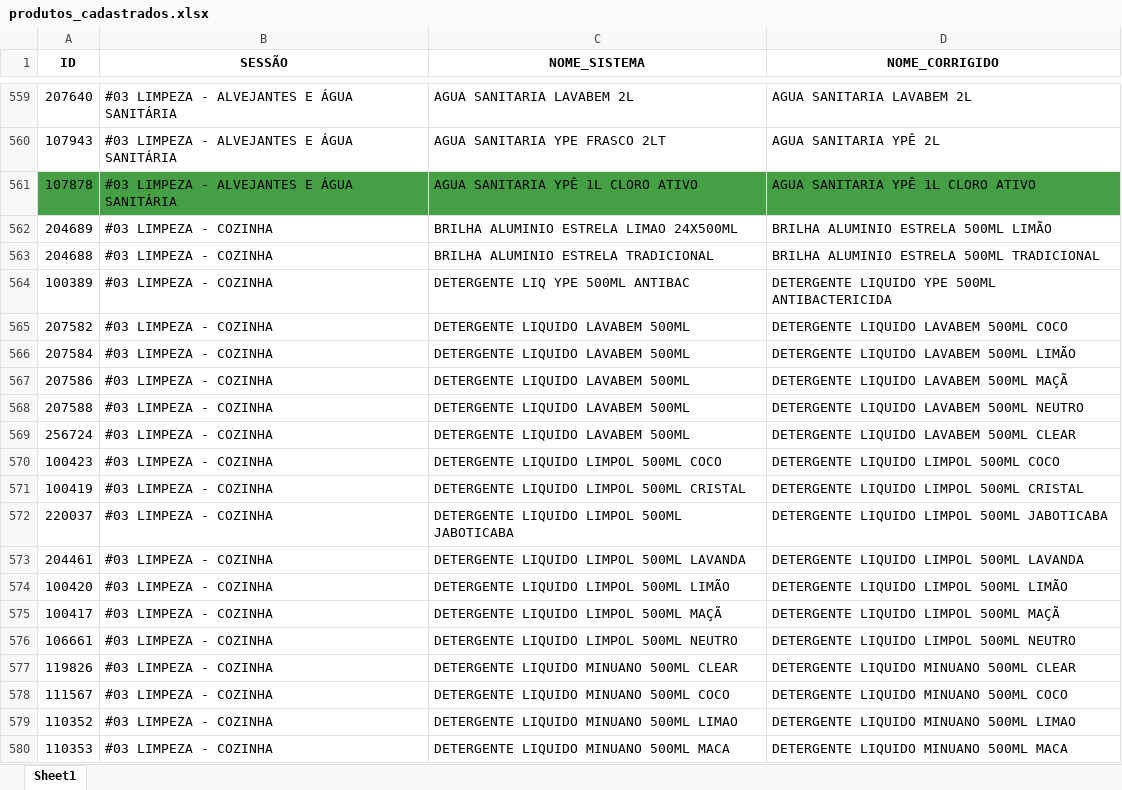
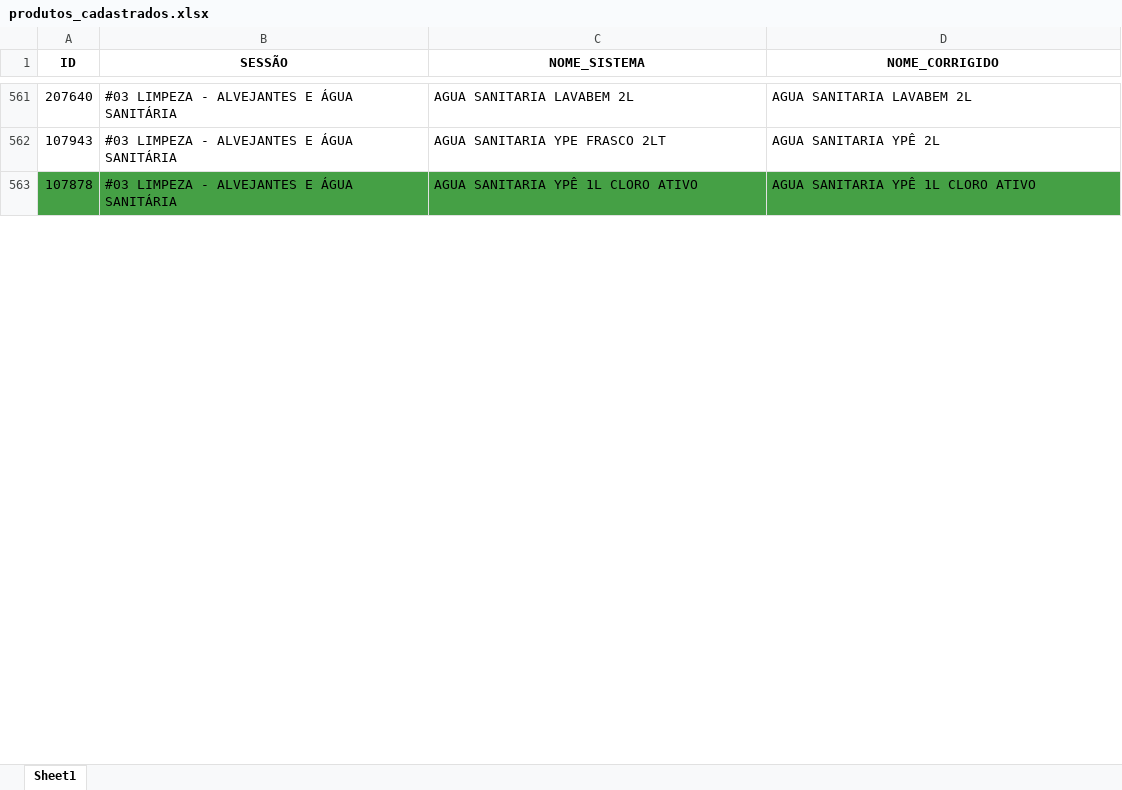
Before and after one commit to geisson/automacao_giro_ofertas, an Excel workbook: produtos_cadastrados.xlsx, sheet Sheet1, drawn as a sheet; only a part is shown, gaps mark what is left out; values as stored, in another font and other column widths than the file's, no borders; removed rows and columns are numbered as before the commit, all else as after; the diff covers the shown part only; the diff names each change by its address in the sheet, - before the commit and + after, or states it on an @@ line.

```diff
--- a/produtos_cadastrados.xlsx (sheet Sheet1)
+++ b/produtos_cadastrados.xlsx (sheet Sheet1)
-row 562: 204689 | #03 LIMPEZA - COZINHA | BRILHA ALUMINIO ESTRELA LIMAO 24X500ML | BRILHA ALUMINIO ESTRELA 500ML LIMÃO
-row 563: 204688 | #03 LIMPEZA - COZINHA | BRILHA ALUMINIO ESTRELA TRADICIONAL | BRILHA ALUMINIO ESTRELA 500ML TRADICIONAL
-row 564: 100389 | #03 LIMPEZA - COZINHA | DETERGENTE LIQ YPE 500ML ANTIBAC | DETERGENTE LIQUIDO YPE 500ML ANTIBACTERICIDA
-row 565: 207582 | #03 LIMPEZA - COZINHA | DETERGENTE LIQUIDO LAVABEM 500ML | DETERGENTE LIQUIDO LAVABEM 500ML COCO
-row 566: 207584 | #03 LIMPEZA - COZINHA | DETERGENTE LIQUIDO LAVABEM 500ML | DETERGENTE LIQUIDO LAVABEM 500ML LIMÃO
-row 567: 207586 | #03 LIMPEZA - COZINHA | DETERGENTE LIQUIDO LAVABEM 500ML | DETERGENTE LIQUIDO LAVABEM 500ML MAÇÃ
-row 568: 207588 | #03 LIMPEZA - COZINHA | DETERGENTE LIQUIDO LAVABEM 500ML | DETERGENTE LIQUIDO LAVABEM 500ML NEUTRO
-row 569: 256724 | #03 LIMPEZA - COZINHA | DETERGENTE LIQUIDO LAVABEM 500ML | DETERGENTE LIQUIDO LAVABEM 500ML CLEAR
-row 570: 100423 | #03 LIMPEZA - COZINHA | DETERGENTE LIQUIDO LIMPOL 500ML COCO | DETERGENTE LIQUIDO LIMPOL 500ML COCO
-row 571: 100419 | #03 LIMPEZA - COZINHA | DETERGENTE LIQUIDO LIMPOL 500ML CRISTAL | DETERGENTE LIQUIDO LIMPOL 500ML CRISTAL
-row 572: 220037 | #03 LIMPEZA - COZINHA | DETERGENTE LIQUIDO LIMPOL 500ML JABOTICABA | DETERGENTE LIQUIDO LIMPOL 500ML JABOTICABA
-row 573: 204461 | #03 LIMPEZA - COZINHA | DETERGENTE LIQUIDO LIMPOL 500ML LAVANDA | DETERGENTE LIQUIDO LIMPOL 500ML LAVANDA
-row 574: 100420 | #03 LIMPEZA - COZINHA | DETERGENTE LIQUIDO LIMPOL 500ML LIMÃO | DETERGENTE LIQUIDO LIMPOL 500ML LIMÃO
-row 575: 100417 | #03 LIMPEZA - COZINHA | DETERGENTE LIQUIDO LIMPOL 500ML MAÇÃ | DETERGENTE LIQUIDO LIMPOL 500ML MAÇÃ
-row 576: 106661 | #03 LIMPEZA - COZINHA | DETERGENTE LIQUIDO LIMPOL 500ML NEUTRO | DETERGENTE LIQUIDO LIMPOL 500ML NEUTRO
-row 577: 119826 | #03 LIMPEZA - COZINHA | DETERGENTE LIQUIDO MINUANO 500ML CLEAR | DETERGENTE LIQUIDO MINUANO 500ML CLEAR
-row 578: 111567 | #03 LIMPEZA - COZINHA | DETERGENTE LIQUIDO MINUANO 500ML COCO | DETERGENTE LIQUIDO MINUANO 500ML COCO
-row 579: 110352 | #03 LIMPEZA - COZINHA | DETERGENTE LIQUIDO MINUANO 500ML LIMAO | DETERGENTE LIQUIDO MINUANO 500ML LIMAO
-row 580: 110353 | #03 LIMPEZA - COZINHA | DETERGENTE LIQUIDO MINUANO 500ML MACA | DETERGENTE LIQUIDO MINUANO 500ML MACA
```
Also changed, not shown: 113 added rows, 94 removed rows and 116 edited cells elsewhere in this sheet, giro_da_praça_ofertas.xlsx, 2 other files.
